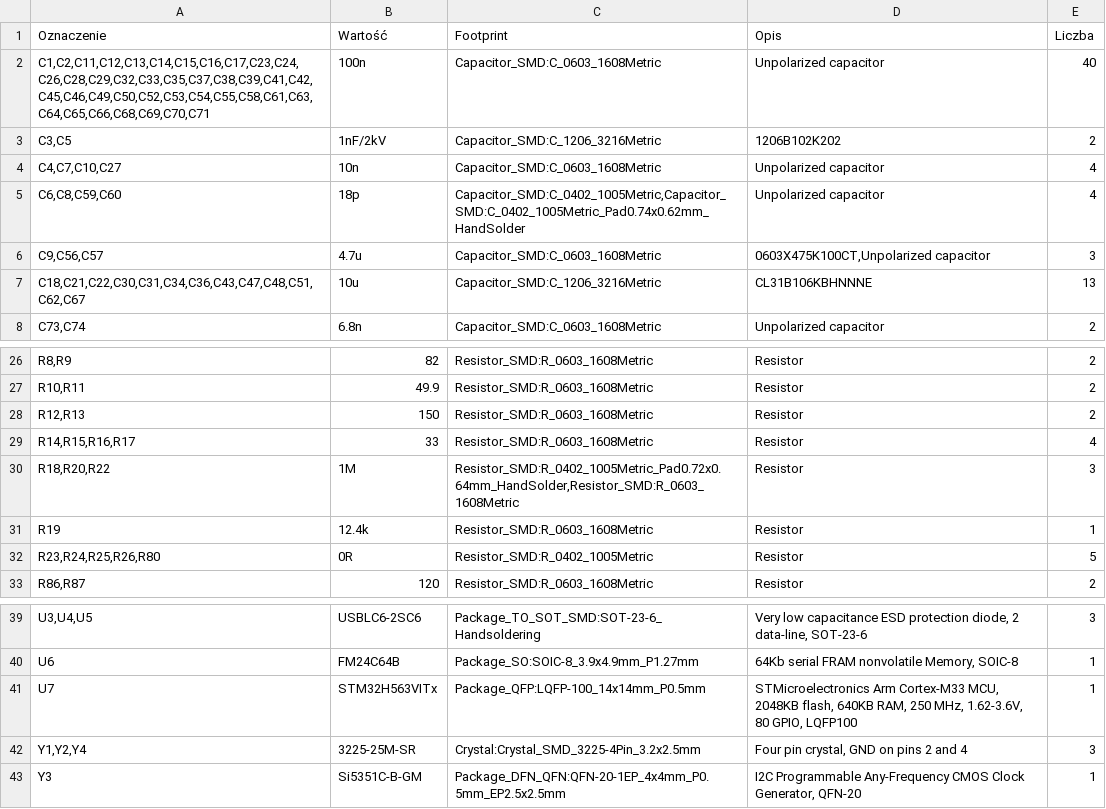
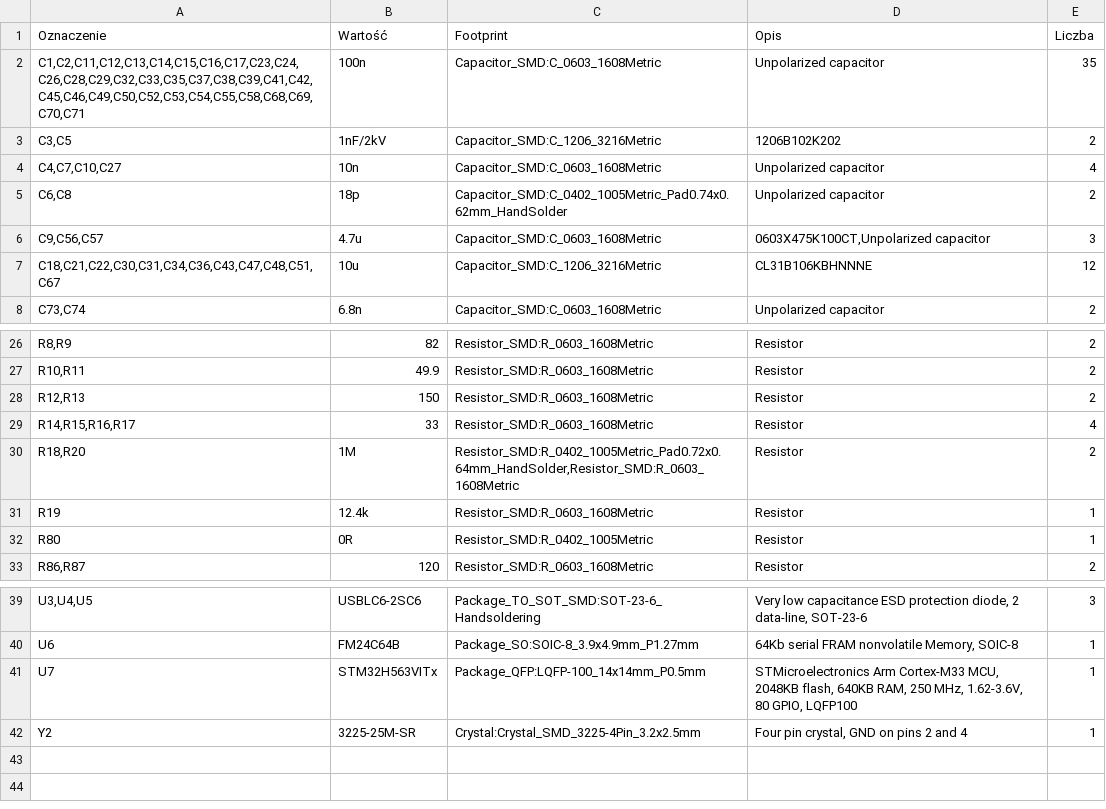
Before and after one commit to bartkepl/UCB_board, a CSV file: prod/bom/UCB_board.csv, drawn as a sheet; only a part is shown, gaps mark what is left out.

Commit message:
Apply review checklist fixes, add fiducials, regenerate production outputs
- W5500 clock from MCU MCO1 by default (R80 fitted, R23 DNP)
- Firmware .ioc: I2C1_SCL moved to PB8 to match schematic
- 2 fiducials per side (hand assembly), zones refilled
- Restore DRC exclusions dropped from .kicad_pro on last save (59, unchanged set)
- README: status updated (ready for prototype order), renders and production links
- .gitignore: drop leftover RDE_board ibom.config.ini entry
- Regenerate BOM, PDFs, gerber zip, interactive BOM and 3D renders

```diff
--- a/prod/bom/UCB_board.csv
+++ b/prod/bom/UCB_board.csv
@@ -1,8 +1,8 @@
 Oznaczenie;Wartość;Footprint;Opis;Liczba
-C1,C2,C11,C12,C13,C14,C15,C16,C17,C23,C24,C26,C28,C29,C32,C33,C35,C37,C38,C39,C41,C42,C45,C46,C49,C50,C52,C53,C54,C55,C58,C61,C63,C64,C65,C66,C68,C69,C70,C71;100n;Capacitor_SMD:C_0603_1608Metric;Unpolarized capacitor;40
+C1,C2,C11,C12,C13,C14,C15,C16,C17,C23,C24,C26,C28,C29,C32,C33,C35,C37,C38,C39,C41,C42,C45,C46,C49,C50,C52,C53,C54,C55,C58,C68,C69,C70,C71;100n;Capacitor_SMD:C_0603_1608Metric;Unpolarized capacitor;35
 C3,C5;1nF/2kV;Capacitor_SMD:C_1206_3216Metric;1206B102K202;2
 C4,C7,C10,C27;10n;Capacitor_SMD:C_0603_1608Metric;Unpolarized capacitor;4
-C6,C8,C59,C60;18p;Capacitor_SMD:C_0402_1005Metric,Capacitor_SMD:C_0402_1005Metric_Pad0.74x0.62mm_HandSolder;Unpolarized capacitor;4
+C6,C8;18p;Capacitor_SMD:C_0402_1005Metric_Pad0.74x0.62mm_HandSolder;Unpolarized capacitor;2
 C9,C56,C57;4.7u;Capacitor_SMD:C_0603_1608Metric;0603X475K100CT,Unpolarized capacitor;3
-C18,C21,C22,C30,C31,C34,C36,C43,C47,C48,C51,C62,C67;10u;Capacitor_SMD:C_1206_3216Metric;CL31B106KBHNNNE;13
+C18,C21,C22,C30,C31,C34,C36,C43,C47,C48,C51,C67;10u;Capacitor_SMD:C_1206_3216Metric;CL31B106KBHNNNE;12
 C73,C74;6.8n;Capacitor_SMD:C_0603_1608Metric;Unpolarized capacitor;2
@@ -29,5 +29,5 @@ R12,R13;150;Resistor_SMD:R_0603_1608Metric;Resistor;2
 R14,R15,R16,R17;33;Resistor_SMD:R_0603_1608Metric;Resistor;4
-R18,R20,R22;1M;Resistor_SMD:R_0402_1005Metric_Pad0.72x0.64mm_HandSolder,Resistor_SMD:R_0603_1608Metric;Resistor;3
+R18,R20;1M;Resistor_SMD:R_0402_1005Metric_Pad0.72x0.64mm_HandSolder,Resistor_SMD:R_0603_1608Metric;Resistor;2
 R19;12.4k;Resistor_SMD:R_0603_1608Metric;Resistor;1
-R23,R24,R25,R26,R80;0R;Resistor_SMD:R_0402_1005Metric;Resistor;5
+R80;0R;Resistor_SMD:R_0402_1005Metric;Resistor;1
 R86,R87;120;Resistor_SMD:R_0603_1608Metric;Resistor;2
@@ -41,3 +41,2 @@ U6;FM24C64B;Package_SO:SOIC-8_3.9x4.9mm_P1.27mm;64Kb serial FRAM nonvolatile Mem
 U7;STM32H563VITx;Package_QFP:LQFP-100_14x14mm_P0.5mm;STMicroelectronics Arm Cortex-M33 MCU, 2048KB flash, 640KB RAM, 250 MHz, 1.62-3.6V, 80 GPIO, LQFP100;1
-Y1,Y2,Y4;3225-25M-SR;Crystal:Crystal_SMD_3225-4Pin_3.2x2.5mm;Four pin crystal, GND on pins 2 and 4;3
-Y3;Si5351C-B-GM;Package_DFN_QFN:QFN-20-1EP_4x4mm_P0.5mm_EP2.5x2.5mm;I2C Programmable Any-Frequency CMOS Clock Generator, QFN-20;1
+Y2;3225-25M-SR;Crystal:Crystal_SMD_3225-4Pin_3.2x2.5mm;Four pin crystal, GND on pins 2 and 4;1
```
Also changed, not shown: 15 other files.
